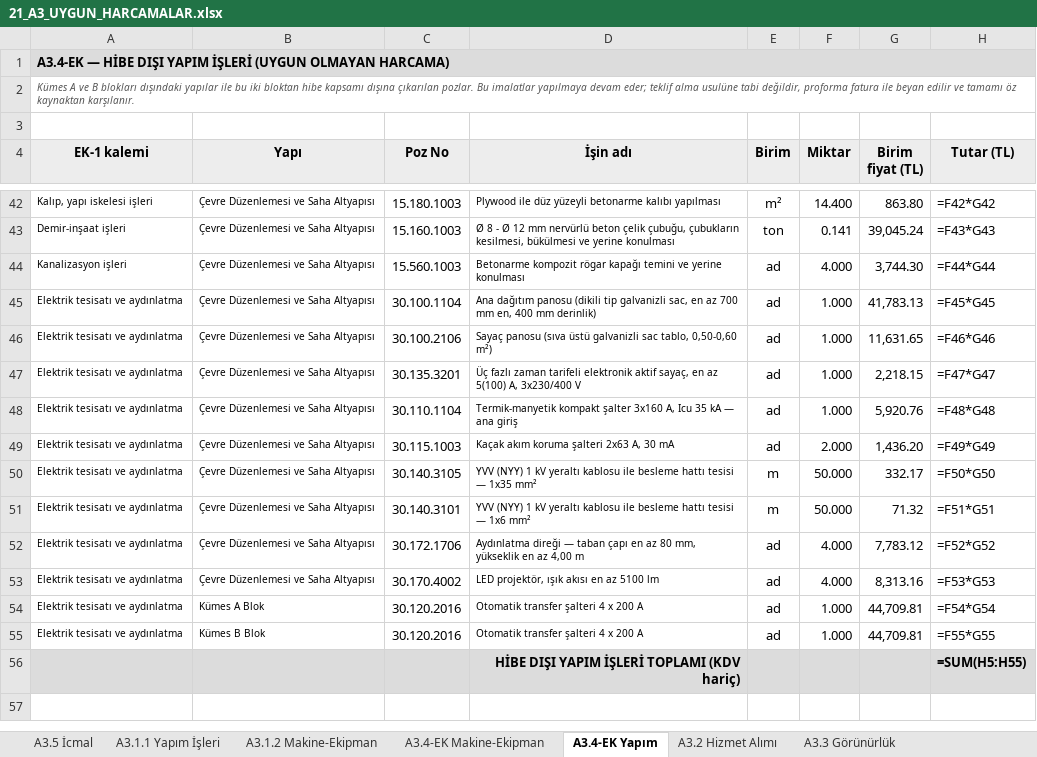
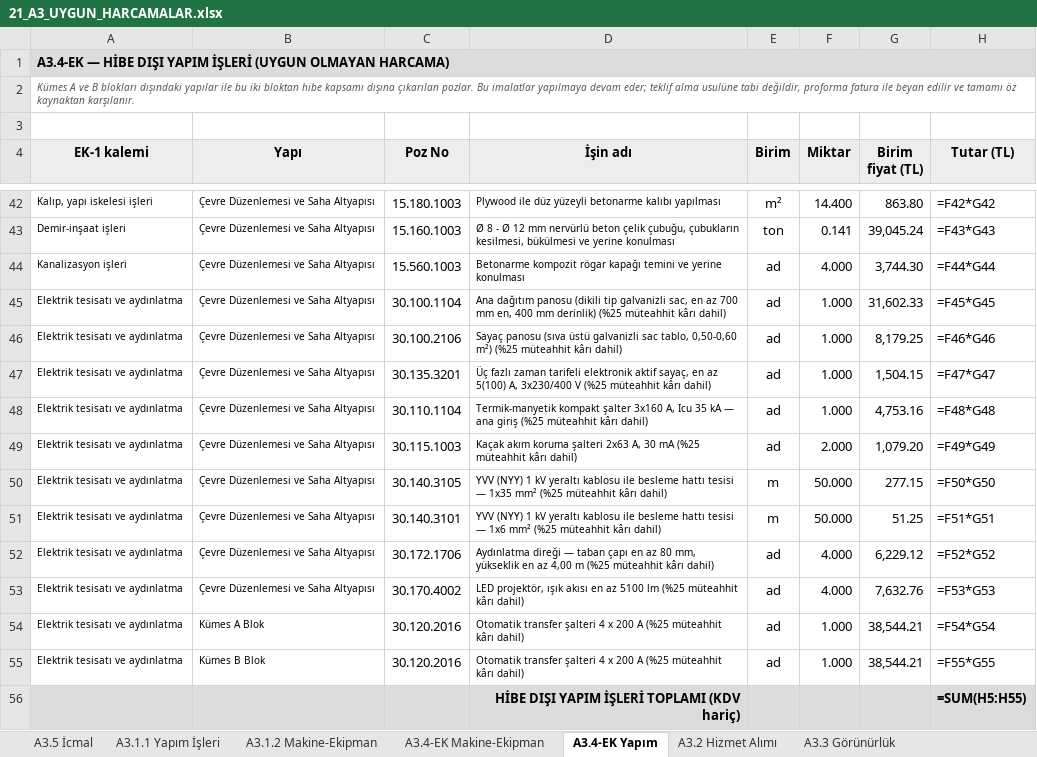
Before and after one commit to mahmuttari/Yonetmelik-araclari, an Excel workbook: belgeler/21_A3_UYGUN_HARCAMALAR.xlsx, sheet A3.4-EK Yapım, drawn as a sheet; only a part is shown, gaps mark what is left out; values as stored, in another font and other column widths than the file's, no borders; formulas without a stored value are shown as written; the diff names each change by its address in the sheet, - before the commit and + after, or states it on an @@ line.

```diff
--- a/belgeler/21_A3_UYGUN_HARCAMALAR.xlsx (sheet A3.4-EK Yapım)
+++ b/belgeler/21_A3_UYGUN_HARCAMALAR.xlsx (sheet A3.4-EK Yapım)
-D45 (İşin adı): …mm derinlik)
+D45 (İşin adı): …mm derinlik) (%25 müteahhit kârı dahil)
-G45 (Birim fiyat (TL)): 41,783.13
+G45 (Birim fiyat (TL)): 31,602.33
-D46 (İşin adı): …0,50-0,60 m²)
+D46 (İşin adı): …0,50-0,60 m²) (%25 müteahhit kârı dahil)
-G46 (Birim fiyat (TL)): 11,631.65
+G46 (Birim fiyat (TL)): 8,179.25
-D47 (İşin adı): …3x230/400 V
+D47 (İşin adı): …3x230/400 V (%25 müteahhit kârı dahil)
-G47 (Birim fiyat (TL)): 2,218.15
+G47 (Birim fiyat (TL)): 1,504.15
-D48 (İşin adı): …ana giriş
+D48 (İşin adı): …ana giriş (%25 müteahhit kârı dahil)
-G48 (Birim fiyat (TL)): 5,920.76
+G48 (Birim fiyat (TL)): 4,753.16
-D49 (İşin adı): …30 mA
+D49 (İşin adı): …30 mA (%25 müteahhit kârı dahil)
-G49 (Birim fiyat (TL)): 1,436.20
+G49 (Birim fiyat (TL)): 1,079.20
-D50 (İşin adı): …1x35 mm²
+D50 (İşin adı): …1x35 mm² (%25 müteahhit kârı dahil)
-G50 (Birim fiyat (TL)): 332.17
+G50 (Birim fiyat (TL)): 277.15
-D51 (İşin adı): …1x6 mm²
+D51 (İşin adı): …1x6 mm² (%25 müteahhit kârı dahil)
-G51 (Birim fiyat (TL)): 71.32
+G51 (Birim fiyat (TL)): 51.25
-D52 (İşin adı): …4,00 m
+D52 (İşin adı): …4,00 m (%25 müteahhit kârı dahil)
-G52 (Birim fiyat (TL)): 7,783.12
+G52 (Birim fiyat (TL)): 6,229.12
-D53 (İşin adı): …5100 lm
+D53 (İşin adı): …5100 lm (%25 müteahhit kârı dahil)
-G53 (Birim fiyat (TL)): 8,313.16
+G53 (Birim fiyat (TL)): 7,632.76
-D54:D55 (İşin adı): …200 A
+D54:D55 (İşin adı): …200 A (%25 müteahhit kârı dahil)
-G54:G55 (Birim fiyat (TL)): 44,709.81
+G54:G55 (Birim fiyat (TL)): 38,544.21
```
Also changed, not shown: sheet A3.1.1 Yapım İşleri, sheet A3.4 Uygun Olmayan, belgeler/14_TEKLIFLER_MARFEN.xlsx, belgeler/15_KESIF_OZETLERI.xlsx, 45 other files.
